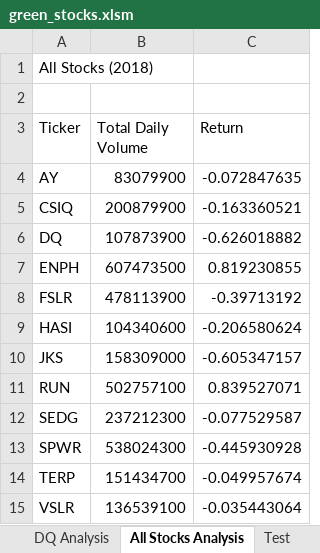
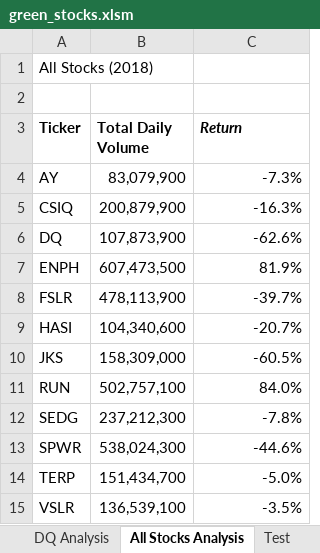
Before and after one commit to SoWhitIs/stock-analysis, an Excel workbook: green_stocks.xlsm, sheet All Stocks Analysis, drawn as a sheet; values as stored, in another font and other column widths than the file's, no borders; the diff names each change by its address in the sheet, - before the commit and + after, or states it on an @@ line.

Commit message:
All Stocks Analysis: Formatting
Conditional Formatting, Fonts, For and nested loops

```diff
--- a/green_stocks.xlsm (sheet All Stocks Analysis)
+++ b/green_stocks.xlsm (sheet All Stocks Analysis)
-A3:C3 bold: off
+A3:C3 bold: on
-C3 italic: off
+C3 italic: on
-B4 (Total Daily Volume): 83079900
+B4 (Total Daily Volume): 83,079,900
-C4 (Return): -0.072847635
+C4 (Return): -7.3%
-B5 (Total Daily Volume): 200879900
+B5 (Total Daily Volume): 200,879,900
-C5 (Return): -0.163360521
+C5 (Return): -16.3%
-B6 (Total Daily Volume): 107873900
+B6 (Total Daily Volume): 107,873,900
-C6 (Return): -0.626018882
+C6 (Return): -62.6%
-B7 (Total Daily Volume): 607473500
+B7 (Total Daily Volume): 607,473,500
-C7 (Return): 0.819230855
+C7 (Return): 81.9%
-B8 (Total Daily Volume): 478113900
+B8 (Total Daily Volume): 478,113,900
-C8 (Return): -0.39713192
+C8 (Return): -39.7%
-B9 (Total Daily Volume): 104340600
+B9 (Total Daily Volume): 104,340,600
-C9 (Return): -0.206580624
+C9 (Return): -20.7%
-B10 (Total Daily Volume): 158309000
+B10 (Total Daily Volume): 158,309,000
-C10 (Return): -0.605347157
+C10 (Return): -60.5%
-B11 (Total Daily Volume): 502757100
+B11 (Total Daily Volume): 502,757,100
-C11 (Return): 0.839527071
+C11 (Return): 84.0%
-B12 (Total Daily Volume): 237212300
+B12 (Total Daily Volume): 237,212,300
-C12 (Return): -0.077529587
+C12 (Return): -7.8%
-B13 (Total Daily Volume): 538024300
+B13 (Total Daily Volume): 538,024,300
-C13 (Return): -0.445930928
+C13 (Return): -44.6%
-B14 (Total Daily Volume): 151434700
+B14 (Total Daily Volume): 151,434,700
-C14 (Return): -0.049957674
+C14 (Return): -5.0%
-B15 (Total Daily Volume): 136539100
+B15 (Total Daily Volume): 136,539,100
-C15 (Return): -0.035443064
+C15 (Return): -3.5%
```
